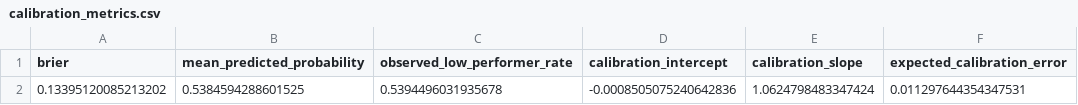
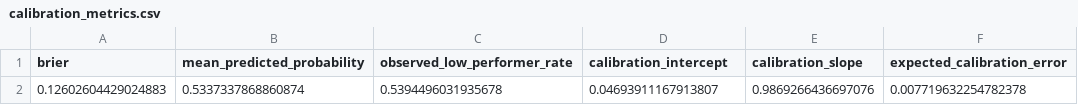
Before and after one commit to Jackxiaozhiren/pisa2022-xai-math, a CSV file: reports/tables/calibration_metrics.csv, drawn as a sheet.

```diff
--- a/reports/tables/calibration_metrics.csv
+++ b/reports/tables/calibration_metrics.csv
@@ -1,2 +1,2 @@
 brier,mean_predicted_probability,observed_low_performer_rate,calibration_intercept,calibration_slope,expected_calibration_error
-0.13395120085213202,0.5384594288601525,0.5394496031935678,-0.0008505075240642836,1.0624798483347424,0.011297644354347531
+0.12602604429024883,0.5337337868860874,0.5394496031935678,0.04693911167913807,0.9869266436697076,0.007719632254782378
```
Also changed, not shown: reports/tables/calibration_bins.csv, reports/tables/explanation_artifacts.csv, 45 other files.
